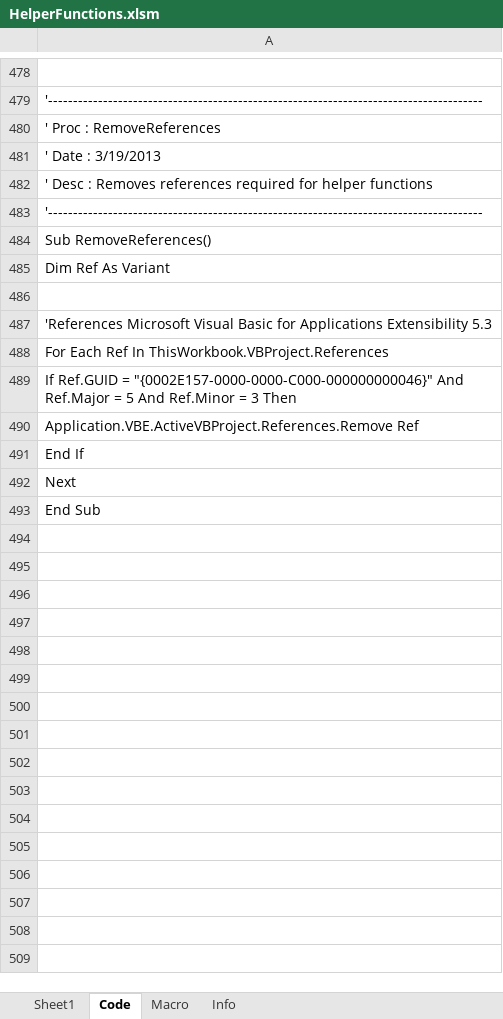
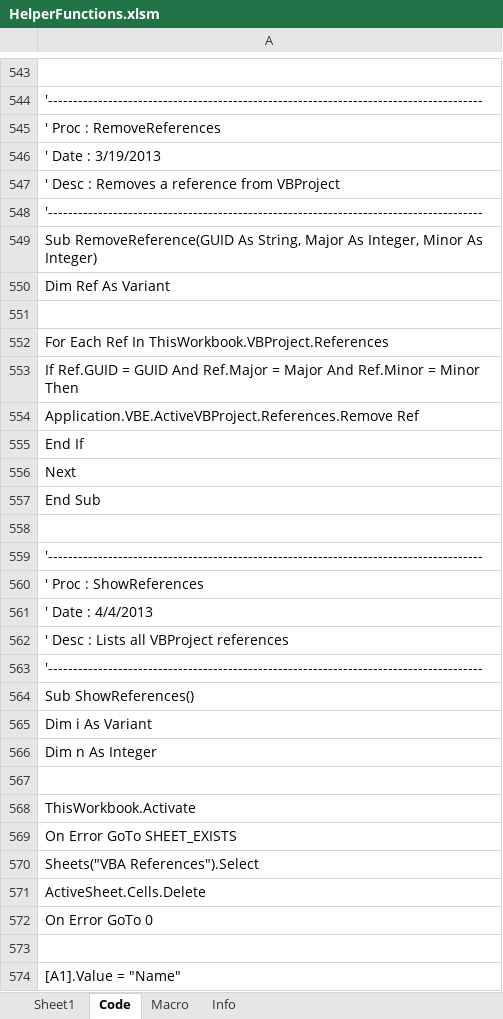
Before and after one commit to Wesco/HelperFunctions, an Excel workbook: HelperFunctions.xlsm, sheet Code, drawn as a sheet; only a part is shown, gaps mark what is left out; the shorter side is filled out with more unchanged rows; values as stored, in another font and other column widths than the file's, no borders; removed rows and columns are numbered as before the commit, all else as after; the diff covers the shown part only; the diff names each change by its address in the sheet, - before the commit and + after, or states it on an @@ line.

```diff
--- a/HelperFunctions.xlsm (sheet Code)
+++ b/HelperFunctions.xlsm (sheet Code)
-A547: …: Removes references required for helper functions
+A547: …: Removes a reference from VBProject
-A549: Sub RemoveReferences()
+A549: Sub RemoveReference(GUID As String, Major As Integer, Minor As Integer)
-row 487: 'References Microsoft Visual Basic for Applications Extensibility 5.3
-A553: …Ref.GUID = "{0002E157-0000-0000-C000-000000000046}" And Ref.Major = 5 And Ref.Minor = 3 Then
+A553: …Ref.GUID = GUID And Ref.Major = Major And Ref.Minor = Minor Then
+row 557: End Sub
+row 558: (empty)
+row 559: '---------------------------------------------------------------------------------------
+row 560: ' Proc : ShowReferences
+row 561: ' Date : 4/4/2013
+row 562: ' Desc : Lists all VBProject references
+row 563: '---------------------------------------------------------------------------------------
+row 564: Sub ShowReferences()
+row 565: Dim i As Variant
+row 566: Dim n As Integer
+row 567: (empty)
+row 568: ThisWorkbook.Activate
+row 569: On Error GoTo SHEET_EXISTS
+row 570: Sheets("VBA References").Select
+row 571: ActiveSheet.Cells.Delete
+row 572: On Error GoTo 0
+row 573: (empty)
+row 574: [A1].Value = "Name"
```
Also changed, not shown: 147 added rows, 9 removed rows, 3 moved rows and 15 edited cells elsewhere in this sheet, sheet Info, 2 other files.
